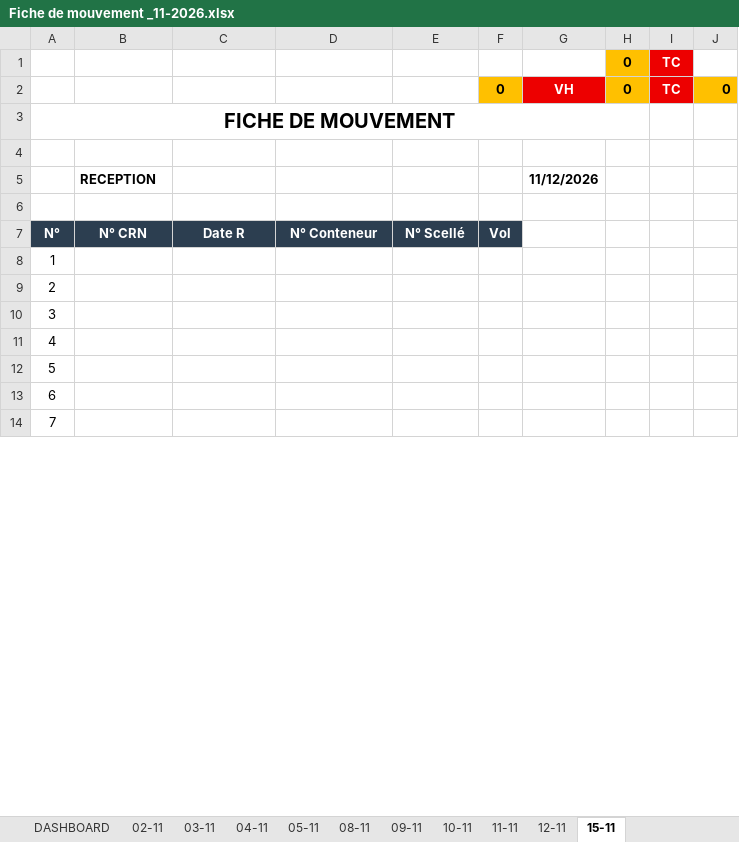
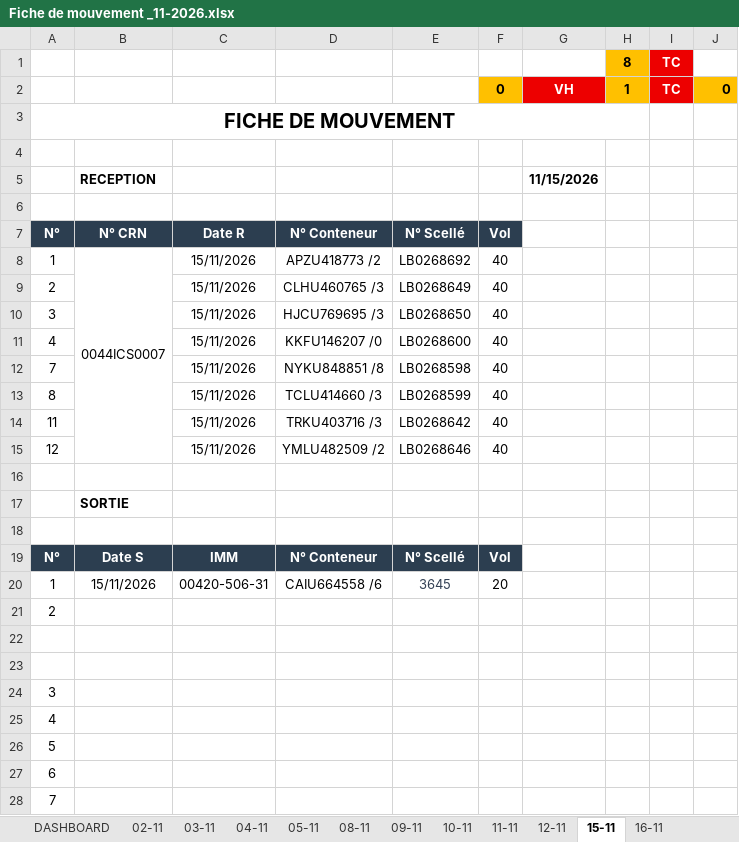
Before and after one commit to Mag2027pro/egs-conatainer-tracker-, an Excel workbook: Fiche de mouvement _11-2026.xlsx, sheet 15-11, drawn as a sheet; only a part is shown; values as stored, in another font and other column widths than the file's, no borders; charts and pictures not drawn; addresses are those after the commit; the diff covers the shown part only; the diff names each change by its address in the sheet, - before the commit and + after, or states it on an @@ line.

```diff
--- a/Fiche de mouvement _11-2026.xlsx (sheet 15-11)
+++ b/Fiche de mouvement _11-2026.xlsx (sheet 15-11)
+sheet tab: 16-11
-H1: 0
+H1: 8
-H2: 0
+H2: 1
-G5: 11/12/2026
+G5: 11/15/2026
+row 8: 1 | 0044ICS0007 | 15/11/2026 | APZU418773 /2 | LB0268692 | 40
+row 9: 2 |  | 15/11/2026 | CLHU460765 /3 | LB0268649 | 40
+row 10: 3 |  | 15/11/2026 | HJCU769695 /3 | LB0268650 | 40
+row 11: 4 |  | 15/11/2026 | KKFU146207 /0 | LB0268600 | 40
+row 12: 7 |  | 15/11/2026 | NYKU848851 /8 | LB0268598 | 40
+row 13: 8 |  | 15/11/2026 | TCLU414660 /3 | LB0268599 | 40
+row 14: 11 |  | 15/11/2026 | TRKU403716 /3 | LB0268642 | 40
+row 15: 12 |  | 15/11/2026 | YMLU482509 /2 | LB0268646 | 40
-A16: 1
+A16: (empty)
+row 18: (empty)
+row 20: 1 | 15/11/2026 | 00420-506-31 | CAIU664558 /6 | 3645 | 20
+row 22: (empty)
+row 23: (empty)
```
Also changed, not shown: 18 removed rows elsewhere in this sheet, sheet DASHBOARD, sheet 12-11, sheet 11-11, formulas that keep their value, charts or pictures, Fiche de mouvement _10-2026.xlsx.
